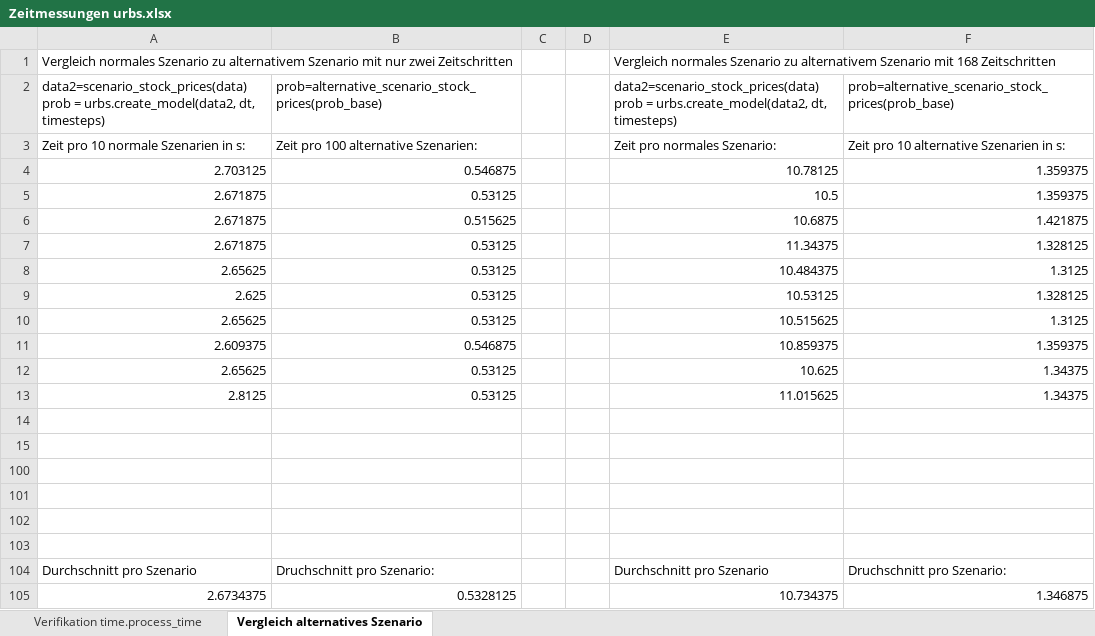
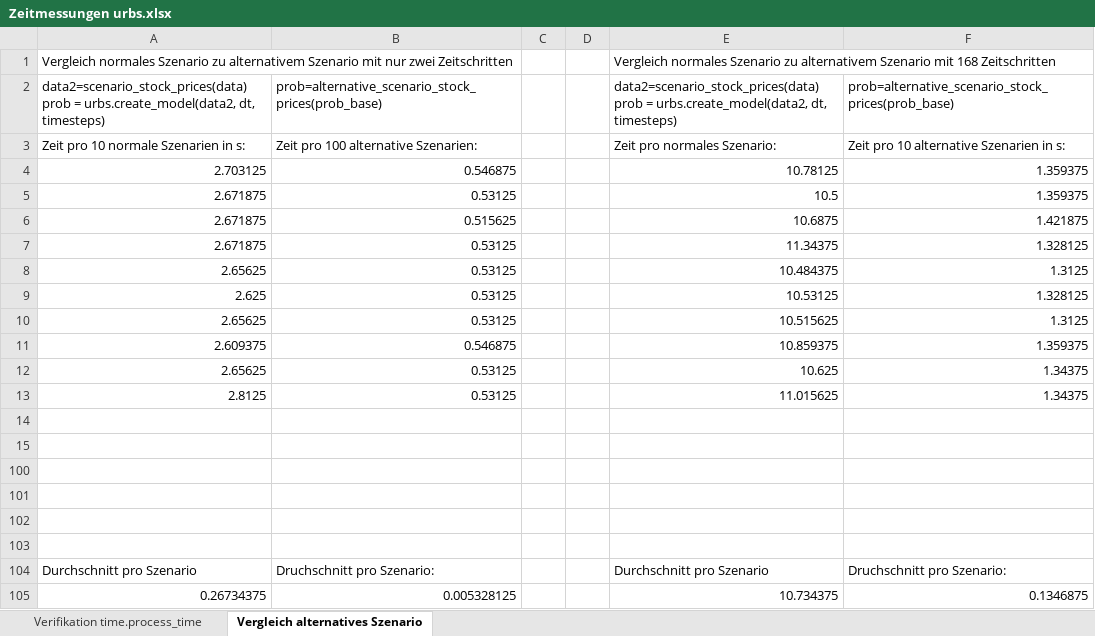
Before and after one commit to Leonhard-B/urbs, an Excel workbook: Zeitmessungen urbs.xlsx, sheet Vergleich alternatives Szenario, drawn as a sheet; values as stored, in another font and other column widths than the file's, no borders; removed rows and columns are numbered as before the commit, all else as after; the diff names each change by its address in the sheet, - before the commit and + after, or states it on an @@ line.

Commit message:
Zeitmessung für den Vergleich der alternativen Szenario Funktion (alte Zeitmessungen sind ungültig)

```diff
--- a/Zeitmessungen urbs.xlsx (sheet Vergleich alternatives Szenario)
+++ b/Zeitmessungen urbs.xlsx (sheet Vergleich alternatives Szenario)
-row 105: 2.6734375 | 0.5328125 |  |  | 10.734375 | 1.346875
+row 105: 0.26734375 | 0.005328125 |  |  | 10.734375 | 0.1346875
```
Also changed, not shown: 2 other files.
